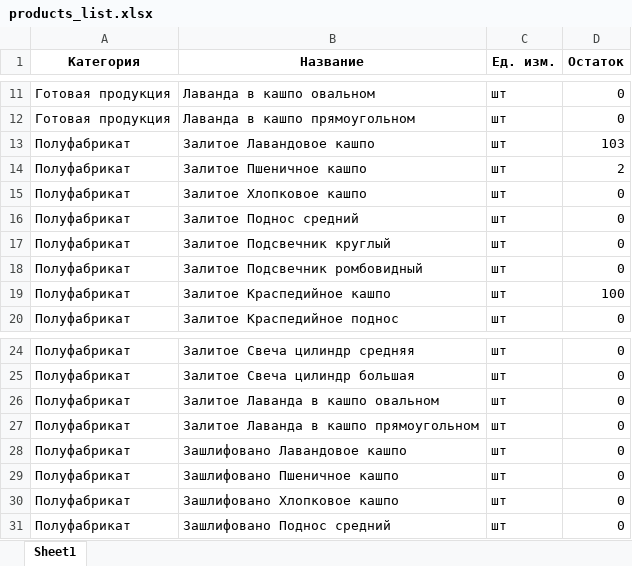
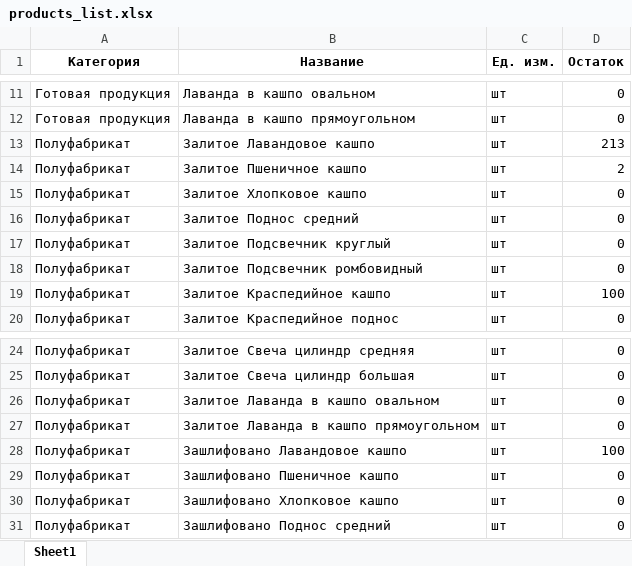
Before and after one commit to Arturda1/WEBIA, an Excel workbook: data/products_list.xlsx, sheet Sheet1, drawn as a sheet; only a part is shown, gaps mark what is left out; values as stored, in another font and other column widths than the file's, no borders; the diff names each change by its address in the sheet, - before the commit and + after, or states it on an @@ line.

```diff
--- a/data/products_list.xlsx (sheet Sheet1)
+++ b/data/products_list.xlsx (sheet Sheet1)
-D13 (Остаток): 103
+D13 (Остаток): 213
-D28 (Остаток): 0
+D28 (Остаток): 100
```
Also changed, not shown: data/purchases.xlsx, 4 other files.
